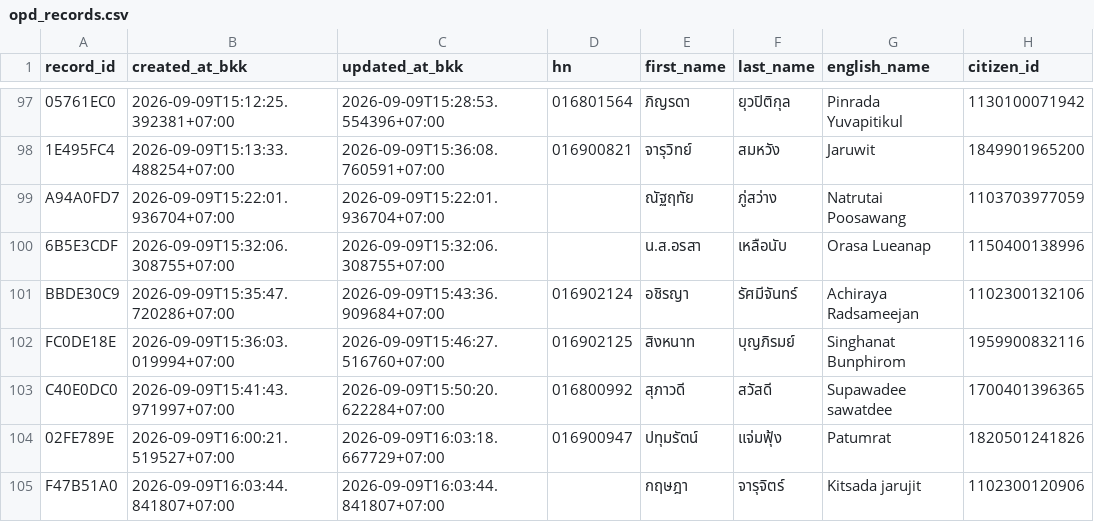
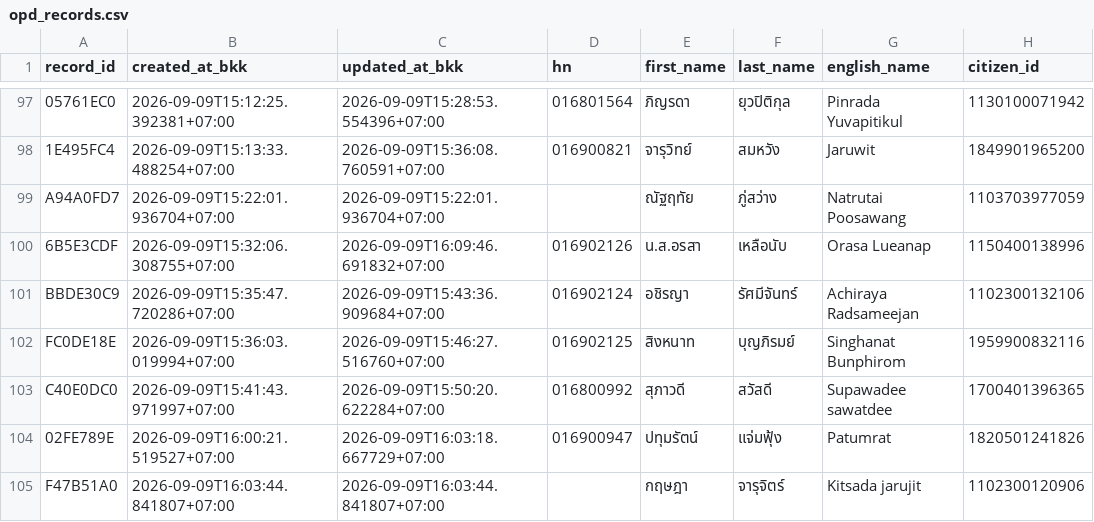
Before and after one commit to PythonianSt/OPD3, a CSV file: opd_records.csv, drawn as a sheet; only a part is shown, gaps mark what is left out; the diff names each change by its address in the sheet, - before the commit and + after, or states it on an @@ line.

Commit message:
update OPD record 6B5E3CDF

```diff
--- a/opd_records.csv
+++ b/opd_records.csv
-C100 (updated_at_bkk): 2026-09-09T15:32:06.308755+07:00
+C100 (updated_at_bkk): 2026-09-09T16:09:46.691832+07:00
-D100 (hn): (empty)
+D100 (hn): 016902126
```
